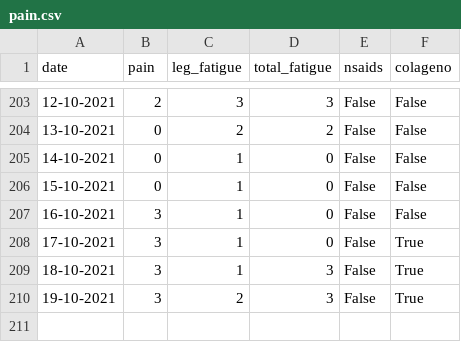
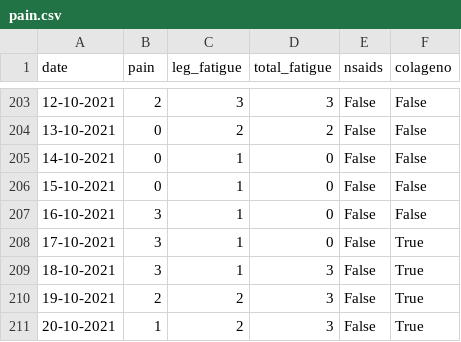
Before and after one commit to cmougan/knee, a CSV file: data/pain.csv, drawn as a sheet; only a part is shown, gaps mark what is left out.

```diff
--- a/data/pain.csv
+++ b/data/pain.csv
@@ -209,2 +209,3 @@ date,pain, leg_fatigue, total_fatigue, nsaids, colageno,
 18-10-2021, 3,1, 3, False, True
-19-10-2021, 3,2, 3, False, True
+19-10-2021, 2,2, 3, False, True
+20-10-2021, 1,2, 3, False, True
```
Also changed, not shown: data/sport.csv.
